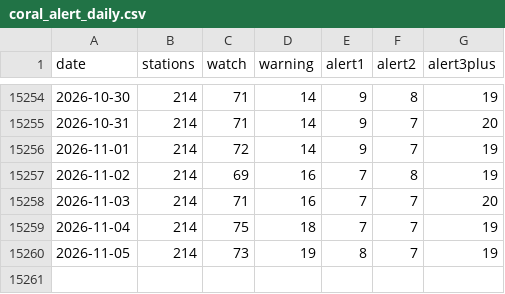
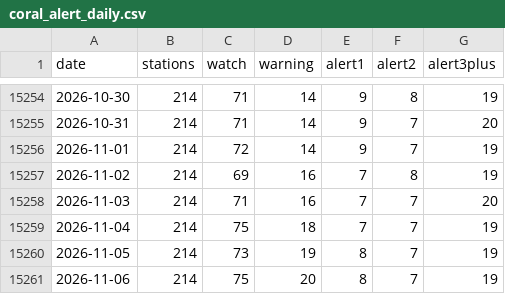
Before and after one commit to tsjuri/earthindicators, a CSV file: data/coral_alert_daily.csv, drawn as a sheet; only a part is shown, gaps mark what is left out.

```diff
--- a/data/coral_alert_daily.csv
+++ b/data/coral_alert_daily.csv
@@ -15260 +15260,2 @@ date,stations,watch,warning,alert1,alert2,alert3plus
 2026-11-05,214,73,19,8,7,19
+2026-11-06,214,75,20,8,7,19
```
Also changed, not shown: 2 other files.
